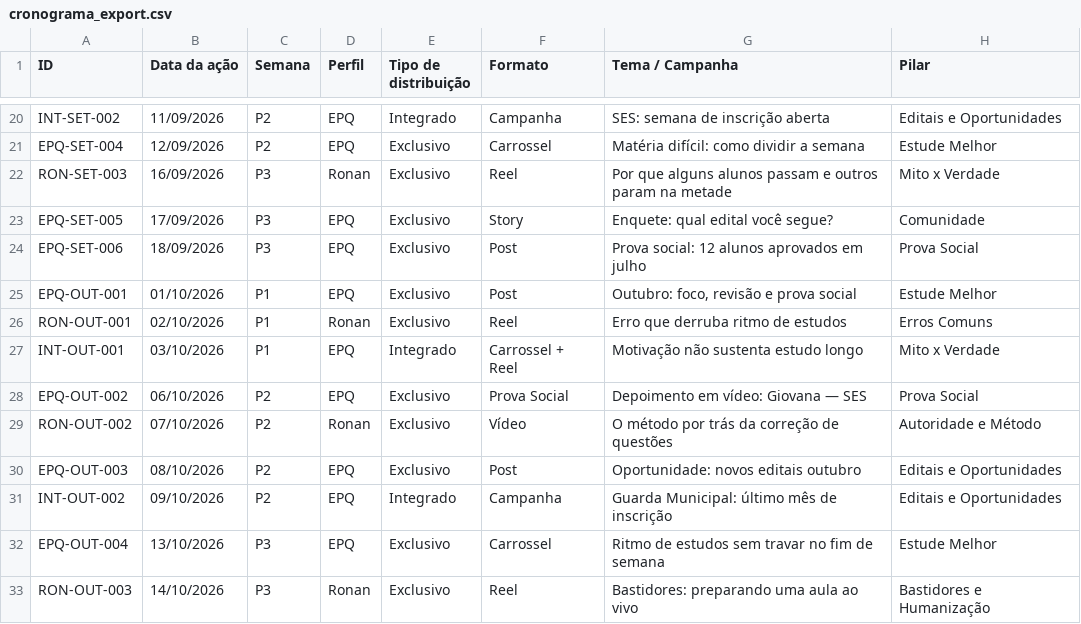
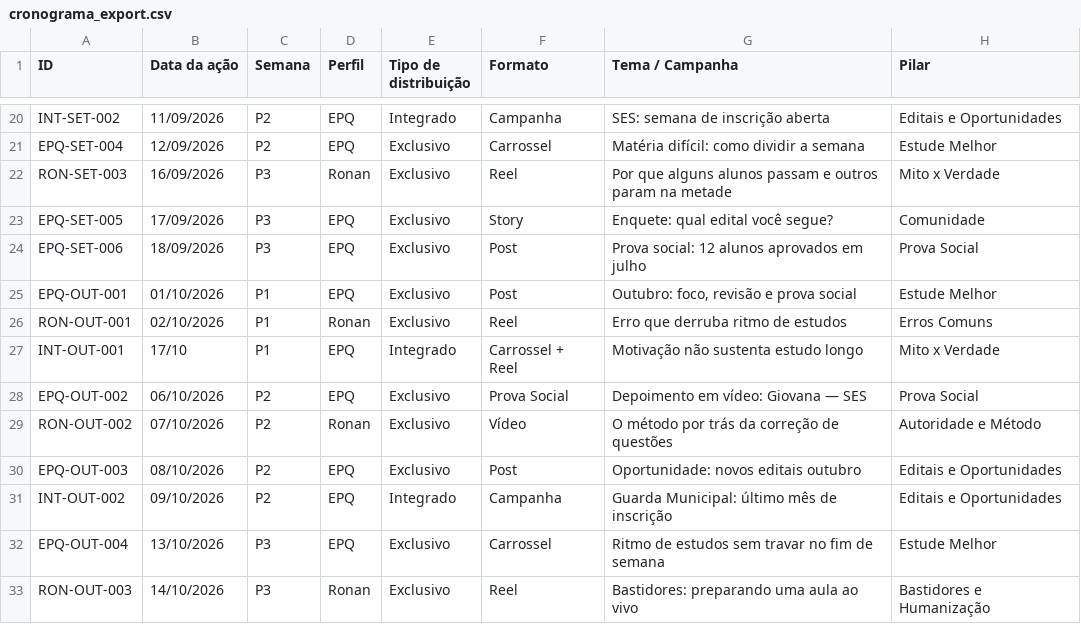
Before and after one commit to flavio-guedes/epq, a CSV file: outputs/cronograma_export.csv, drawn as a sheet; only a part is shown, gaps mark what is left out; the diff names each change by its address in the sheet, - before the commit and + after, or states it on an @@ line.

Commit message:
chore(bolsao): atualizar data do evento para 17/10 (hero, footer, plano-bolsao e cronograma)

```diff
--- a/outputs/cronograma_export.csv
+++ b/outputs/cronograma_export.csv
-B27 (Data da ação): 03/10/2026
+B27 (Data da ação): 17/10
```
Also changed, not shown: 3 other files.
